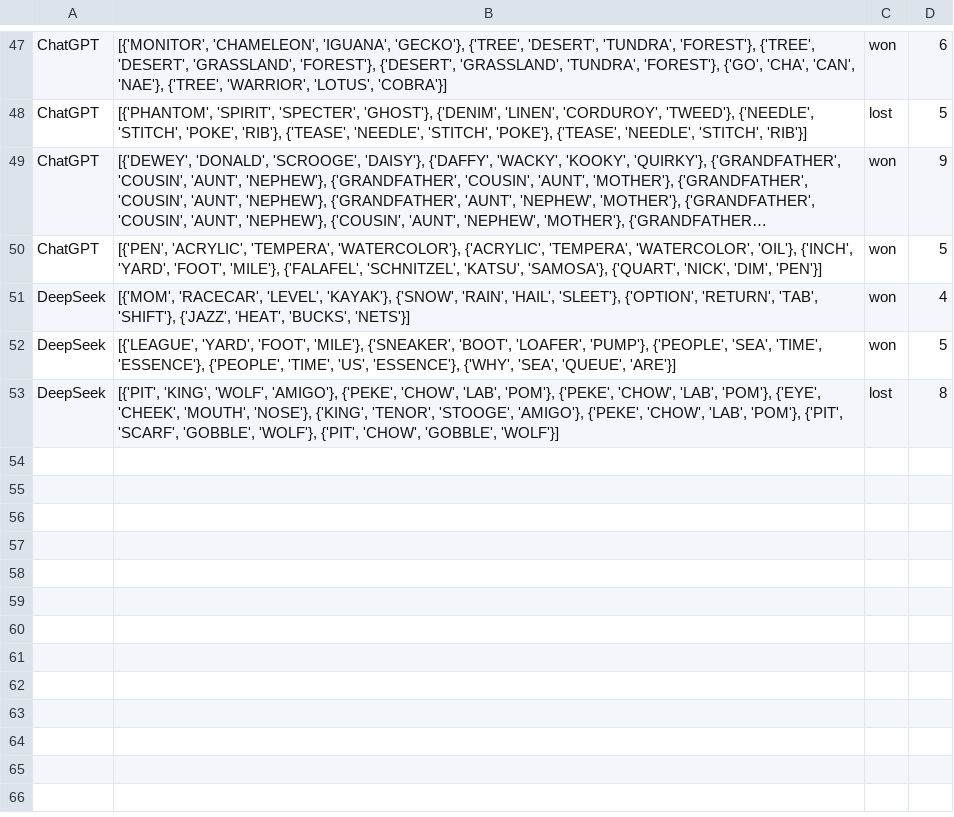
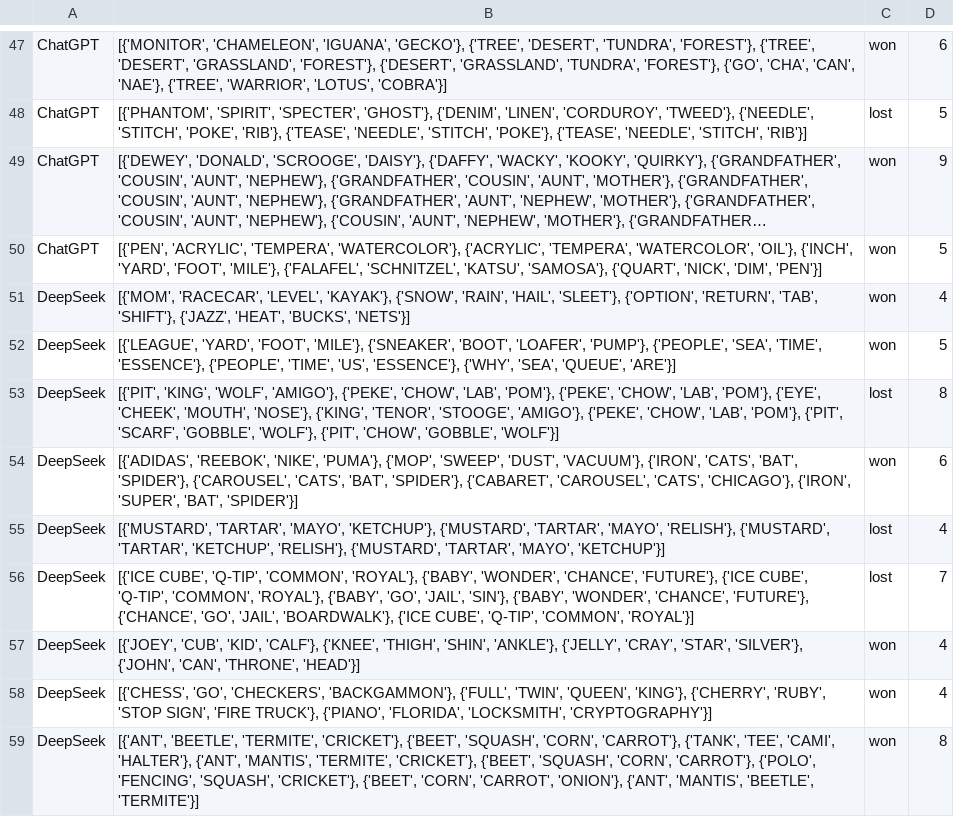
Before and after one commit to tzeng7/Connections, a CSV file: connections_stats.csv, drawn as a sheet; only a part is shown, gaps mark what is left out; long unchanged cells end in ….

```diff
--- a/connections_stats.csv
+++ b/connections_stats.csv
@@ -53 +53,7 @@ DeepSeek,"[{'LEAGUE', 'YARD', 'FOOT', 'MILE'}, {'SNEAKER', 'BOOT', 'LOAFER', 'PU
 DeepSeek,"[{'PIT', 'KING', 'WOLF', 'AMIGO'}, {'PEKE', 'CHOW', 'LAB', 'POM'}, {'PEKE', 'CHOW', 'LAB', 'POM'}, {'EYE', 'CHEEK', 'MOUTH', 'NOSE'}, {'KING', 'TENOR', 'STOOGE', 'AMIGO'}, {'PEKE', 'CHOW', 'LAB', 'POM'}, {'PIT', 'SCARF', 'GOBBLE', 'WOLF'}, {'PIT', 'CHOW', 'GOBBLE', 'WOLF'}]",lost,8
+DeepSeek,"[{'ADIDAS', 'REEBOK', 'NIKE', 'PUMA'}, {'MOP', 'SWEEP', 'DUST', 'VACUUM'}, {'IRON', 'CATS', 'BAT', 'SPIDER'}, {'CAROUSEL', 'CATS', 'BAT', 'SPIDER'}, {'CABARET', 'CAROUSEL', 'CATS', 'CHICAGO'}, {'IRON', 'SUPER', 'BAT', 'SPIDER'}]",won,6
+DeepSeek,"[{'MUSTARD', 'TARTAR', 'MAYO', 'KETCHUP'}, {'MUSTARD', 'TARTAR', 'MAYO', 'RELISH'}, {'MUSTARD', 'TARTAR', 'KETCHUP', 'RELISH'}, {'MUSTARD', 'TARTAR', 'MAYO', 'KETCHUP'}]",lost,4
+DeepSeek,"[{'ICE CUBE', 'Q-TIP', 'COMMON', 'ROYAL'}, {'BABY', 'WONDER', 'CHANCE', 'FUTURE'}, {'ICE CUBE', 'Q-TIP', 'COMMON', 'ROYAL'}, {'BABY', 'GO', 'JAIL', 'SIN'}, {'BABY', 'WONDER', 'CHANCE', 'FUTURE'}, {'CHANCE', 'GO', 'JAIL', 'BOARDWALK'}, {'ICE CUBE', 'Q-TIP', 'COMMON', 'ROYAL'}]",lost,7
+DeepSeek,"[{'JOEY', 'CUB', 'KID', 'CALF'}, {'KNEE', 'THIGH', 'SHIN', 'ANKLE'}, {'JELLY', 'CRAY', 'STAR', 'SILVER'}, {'JOHN', 'CAN', 'THRONE', 'HEAD'}]",won,4
+DeepSeek,"[{'CHESS', 'GO', 'CHECKERS', 'BACKGAMMON'}, {'FULL', 'TWIN', 'QUEEN', 'KING'}, {'CHERRY', 'RUBY', 'STOP SIGN', 'FIRE TRUCK'}, {'PIANO', 'FLORIDA', 'LOCKSMITH', 'CRYPTOGRAPHY'}]",won,4
+DeepSeek,"[{'ANT', 'BEETLE', 'TERMITE', 'CRICKET'}, {'BEET', 'SQUASH', 'CORN', 'CARROT'}, {'TANK', 'TEE', 'CAMI', 'HALTER'}, {'ANT', 'MANTIS', 'TERMITE', 'CRICKET'}, {'BEET', 'SQUASH', 'CORN', 'CARROT'}, {'POLO', 'FENCING', 'SQUASH', 'CRICKET'}, {'BEET', 'CORN', 'CARROT', 'ONION'}, {'ANT', 'MANTIS', 'BEETLE', 'TERMITE'}]",won,8
```
Also changed, not shown: 3 other files.
